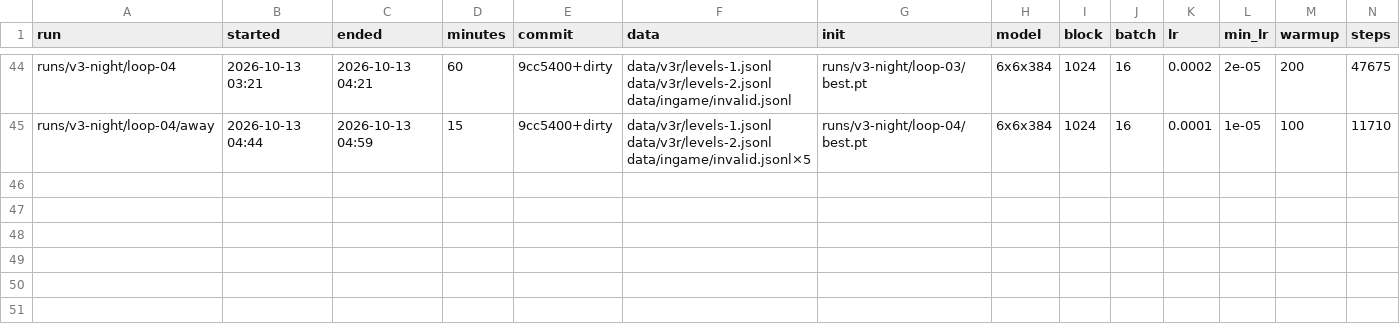
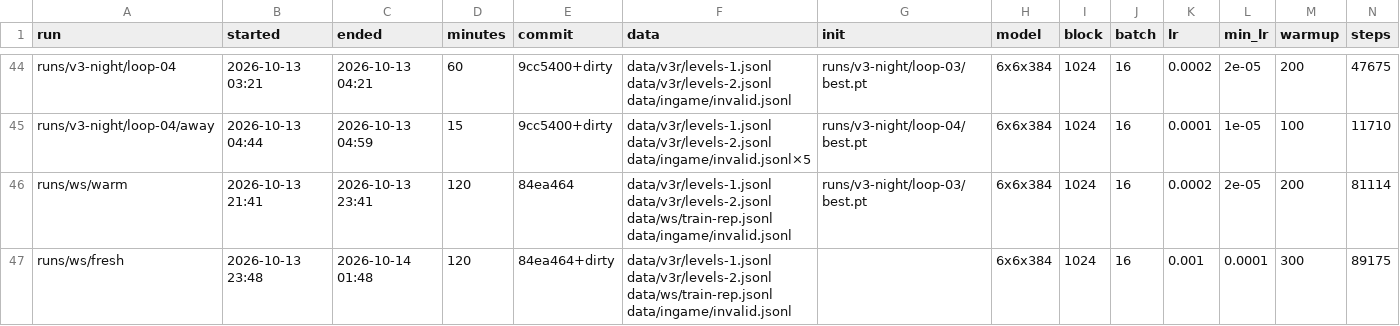
Before and after one commit to bitflora/tantalos, a CSV file: train/runs.csv, drawn as a sheet; only a part is shown, gaps mark what is left out; rows hold the shown columns only; the diff names each change by its address in the sheet, - before the commit and + after, or states it on an @@ line.

```diff
--- a/train/runs.csv
+++ b/train/runs.csv
+row 46: runs/ws/warm | 2026-10-13 21:41 | 2026-10-13 23:41 | 120 | 84ea464 | data/v3r/levels-1.jsonl data/v3r/levels-2.jsonl data/ws/train-rep.jsonl data/ingame/invalid.jsonl | runs/v3-night/loop-03/best.pt | 6x6x384 | 1024 | 16 | 0.0002 | 2e-05 | 200 | 81114
+row 47: runs/ws/fresh | 2026-10-13 23:48 | 2026-10-14 01:48 | 120 | 84ea464+dirty | data/v3r/levels-1.jsonl data/v3r/levels-2.jsonl data/ws/train-rep.jsonl data/ingame/invalid.jsonl |  | 6x6x384 | 1024 | 16 | 0.001 | 0.0001 | 300 | 89175
```
Also changed, not shown: 2 other files.
